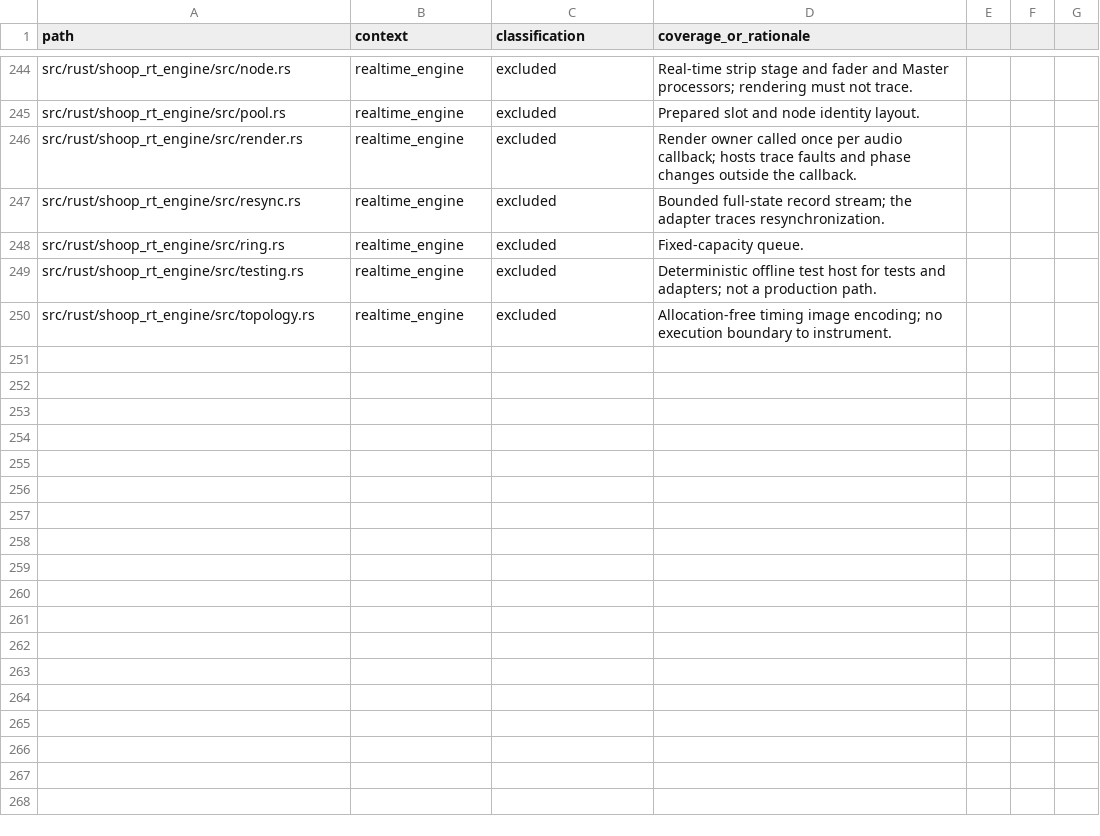
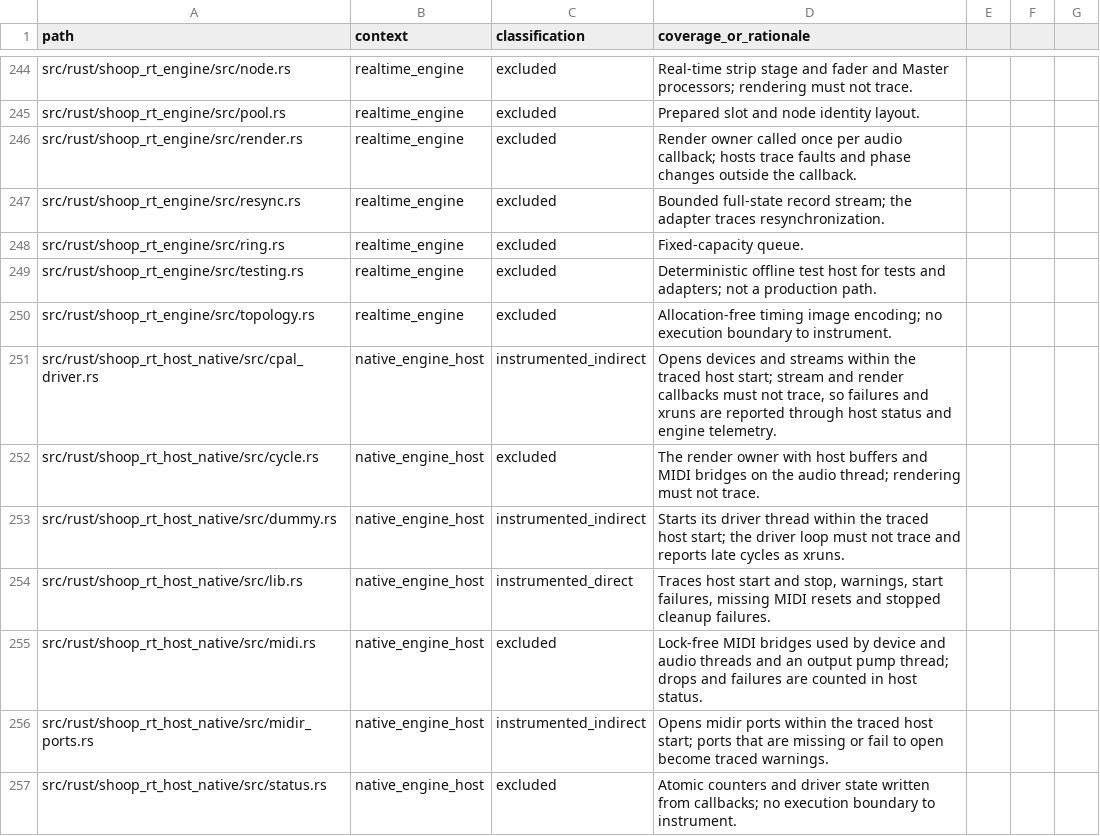
Before and after one commit to SanderVocke/shoopdaloop, a CSV file: docs/tracing_coverage.csv, drawn as a sheet; only a part is shown, gaps mark what is left out.

```diff
--- a/docs/tracing_coverage.csv
+++ b/docs/tracing_coverage.csv
@@ -250 +250,8 @@ src/rust/shoop_rt_engine/src/testing.rs,realtime_engine,excluded,Deterministic o
 src/rust/shoop_rt_engine/src/topology.rs,realtime_engine,excluded,Allocation-free timing image encoding; no execution boundary to instrument.
+src/rust/shoop_rt_host_native/src/cpal_driver.rs,native_engine_host,instrumented_indirect,"Opens devices and streams within the traced host start; stream and render callbacks must not trace, so failures and xruns are reported through host status and engine telemetry."
+src/rust/shoop_rt_host_native/src/cycle.rs,native_engine_host,excluded,The render owner with host buffers and MIDI bridges on the audio thread; rendering must not trace.
+src/rust/shoop_rt_host_native/src/dummy.rs,native_engine_host,instrumented_indirect,Starts its driver thread within the traced host start; the driver loop must not trace and reports late cycles as xruns.
+src/rust/shoop_rt_host_native/src/lib.rs,native_engine_host,instrumented_direct,"Traces host start and stop, warnings, start failures, missing MIDI resets and stopped cleanup failures."
+src/rust/shoop_rt_host_native/src/midi.rs,native_engine_host,excluded,Lock-free MIDI bridges used by device and audio threads and an output pump thread; drops and failures are counted in host status.
+src/rust/shoop_rt_host_native/src/midir_ports.rs,native_engine_host,instrumented_indirect,Opens midir ports within the traced host start; ports that are missing or fail to open become traced warnings.
+src/rust/shoop_rt_host_native/src/status.rs,native_engine_host,excluded,Atomic counters and driver state written from callbacks; no execution boundary to instrument.
```
Also changed, not shown: 30 other files.
